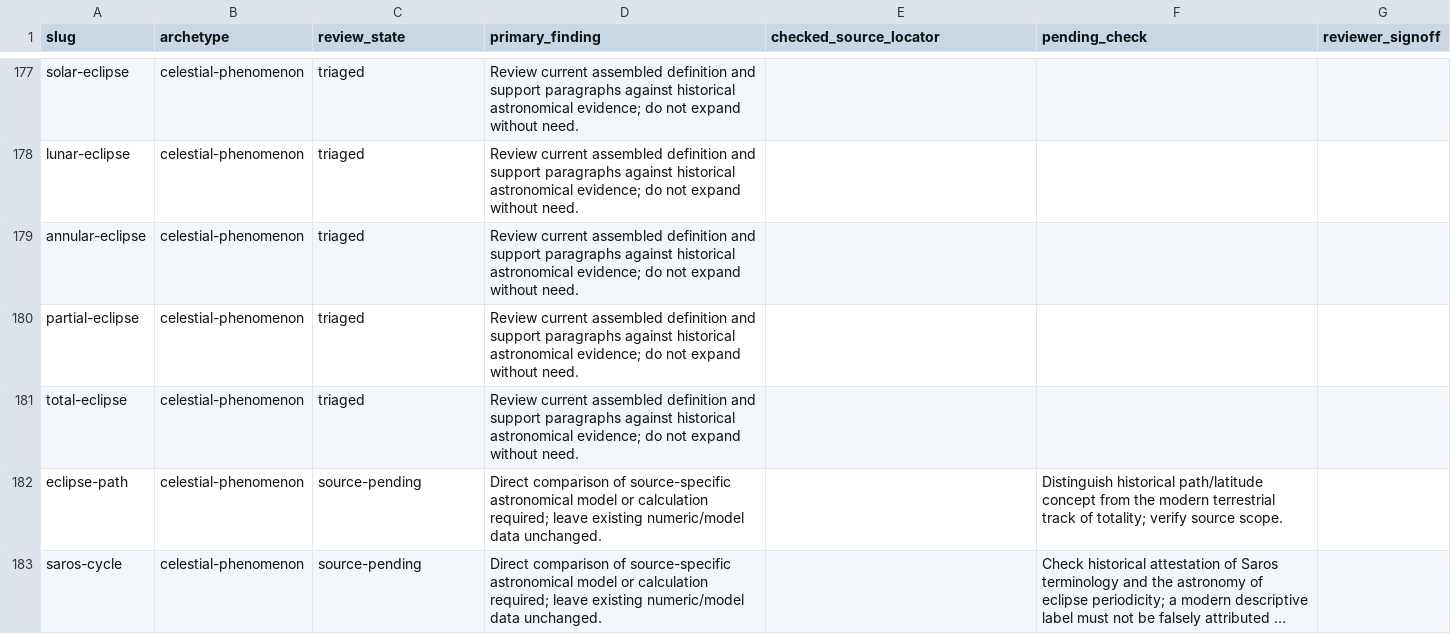
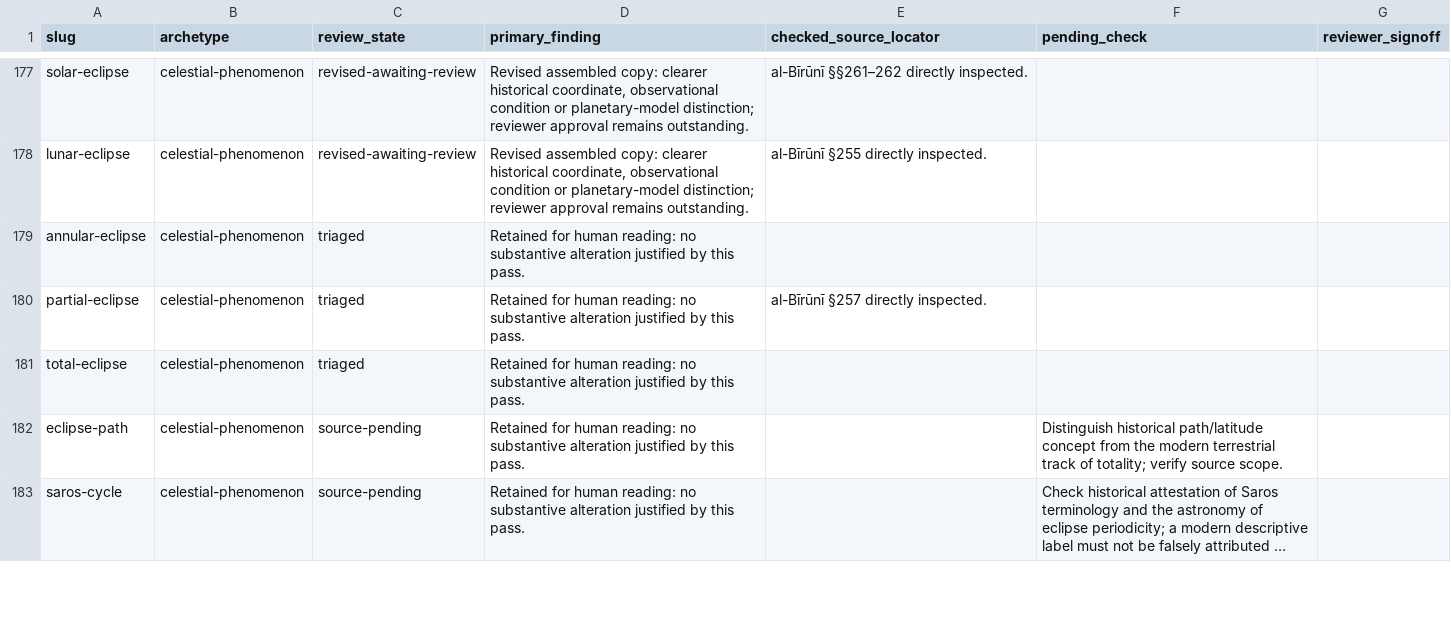
Before and after one commit to Cybergnostic/astro-lexicon, a CSV file: docs/editorial/lexicographic-ledger.csv, drawn as a sheet; only a part is shown, gaps mark what is left out; long unchanged cells end in …; the diff covers the shown part only; the diff names each change by its address in the sheet, - before the commit and + after, or states it on an @@ line.

Commit message:
Track 22 source-aware astronomy edits and keep 12 model/period verification questions open

```diff
--- a/docs/editorial/lexicographic-ledger.csv
+++ b/docs/editorial/lexicographic-ledger.csv
-C177:C178 (review_state): triaged
+C177:C178 (review_state): revised-awaiting-review
-D177:D178 (primary_finding): Review current assembled definition and support paragraphs against historical astronomical evidence; do not expand without need.
+D177:D178 (primary_finding): Revised assembled copy: clearer historical coordinate, observational condition or planetary-model distinction; reviewer approval remains outstanding.
-E177 (checked_source_locator): (empty)
+E177 (checked_source_locator): al-Bīrūnī §§261–262 directly inspected.
-E178 (checked_source_locator): (empty)
+E178 (checked_source_locator): al-Bīrūnī §255 directly inspected.
-D179:D181 (primary_finding): Review current assembled definition and support paragraphs against historical astronomical evidence; do not expand without need.
+D179:D181 (primary_finding): Retained for human reading: no substantive alteration justified by this pass.
-E180 (checked_source_locator): (empty)
+E180 (checked_source_locator): al-Bīrūnī §257 directly inspected.
-D182:D183 (primary_finding): Direct comparison of source-specific astronomical model or calculation required; leave existing numeric/model data unchanged.
+D182:D183 (primary_finding): Retained for human reading: no substantive alteration justified by this pass.
```
Also changed, not shown: 55 edited cells elsewhere in this file.
